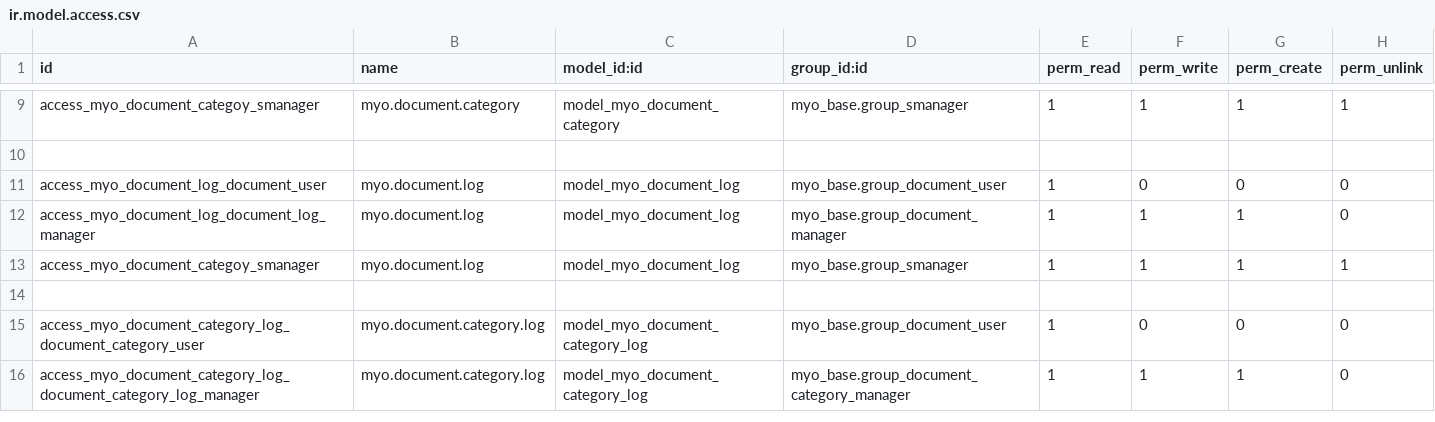
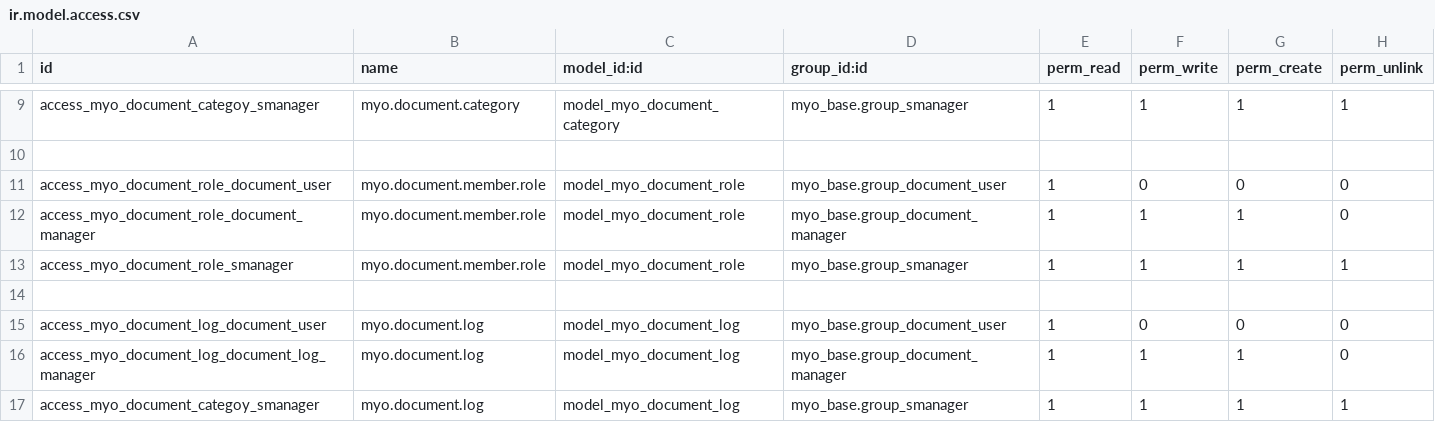
Before and after one commit to MostlyOpen/odoo_addons, a CSV file: myo_document/security/ir.model.access.csv, drawn as a sheet; only a part is shown, gaps mark what is left out; the shorter side is filled out with more unchanged rows.

Commit message:
[IMP] myo_document

```diff
--- a/myo_document/security/ir.model.access.csv
+++ b/myo_document/security/ir.model.access.csv
@@ -10,2 +10,6 @@ access_myo_document_categoy_smanager,myo.document.category,model_myo_document_ca
 
+access_myo_document_role_document_user,myo.document.member.role,model_myo_document_role,myo_base.group_document_user,1,0,0,0
+access_myo_document_role_document_manager,myo.document.member.role,model_myo_document_role,myo_base.group_document_manager,1,1,1,0
+access_myo_document_role_smanager,myo.document.member.role,model_myo_document_role,myo_base.group_smanager,1,1,1,1
+
 access_myo_document_log_document_user,myo.document.log,model_myo_document_log,myo_base.group_document_user,1,0,0,0
```
Also changed, not shown: 4 other files.
